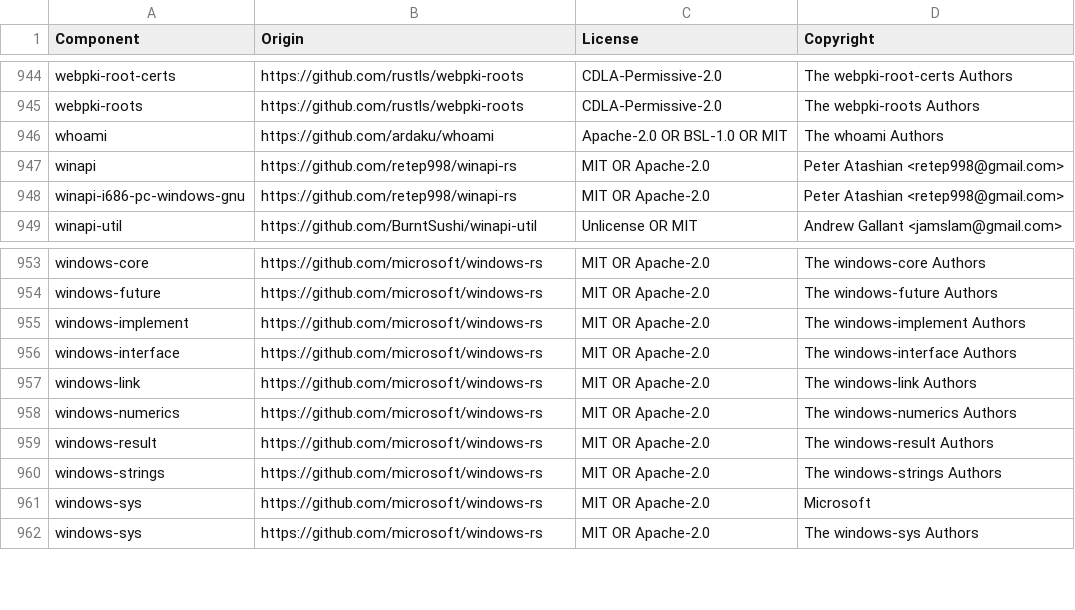
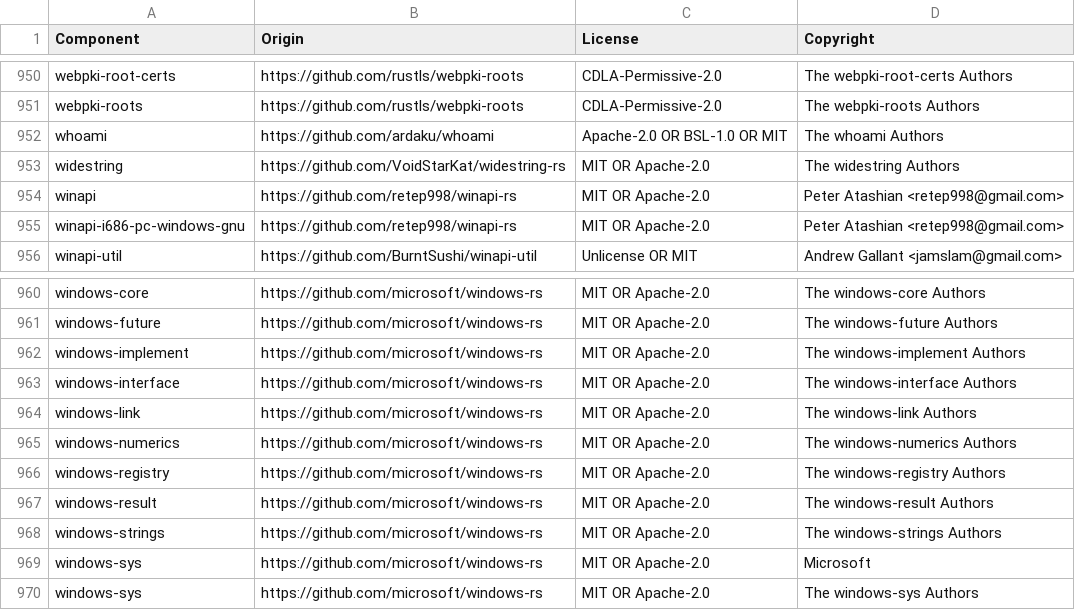
Before and after one commit to quickwit-oss/quickwit, a CSV file: LICENSE-3rdparty.csv, drawn as a sheet; only a part is shown, gaps mark what is left out; the diff covers the shown part only; the diff names each change by its address in the sheet, - before the commit and + after, or states it on an @@ line.

Commit message:
aws: use caching DNS resolver for S3 HTTP client to reduce lookup churn
The AWS SDK's default HTTP client resolves DNS via hyper's uncached
GaiResolver, causing redundant blocking getaddrinfo lookups under high
connection churn (e.g. many concurrent S3 range requests). Swap in a
Hickory-based resolver with a configurable minimum TTL floor to absorb
bursts while still following endpoint IP rotations.

```diff
--- a/LICENSE-3rdparty.csv
+++ b/LICENSE-3rdparty.csv
+row 953: widestring | https://github.com/VoidStarKat/widestring-rs | MIT OR Apache-2.0 | The widestring Authors
+row 966: windows-registry | https://github.com/microsoft/windows-rs | MIT OR Apache-2.0 | The windows-registry Authors
```
Also changed, not shown: 6 added rows elsewhere in this file, 5 other files.
